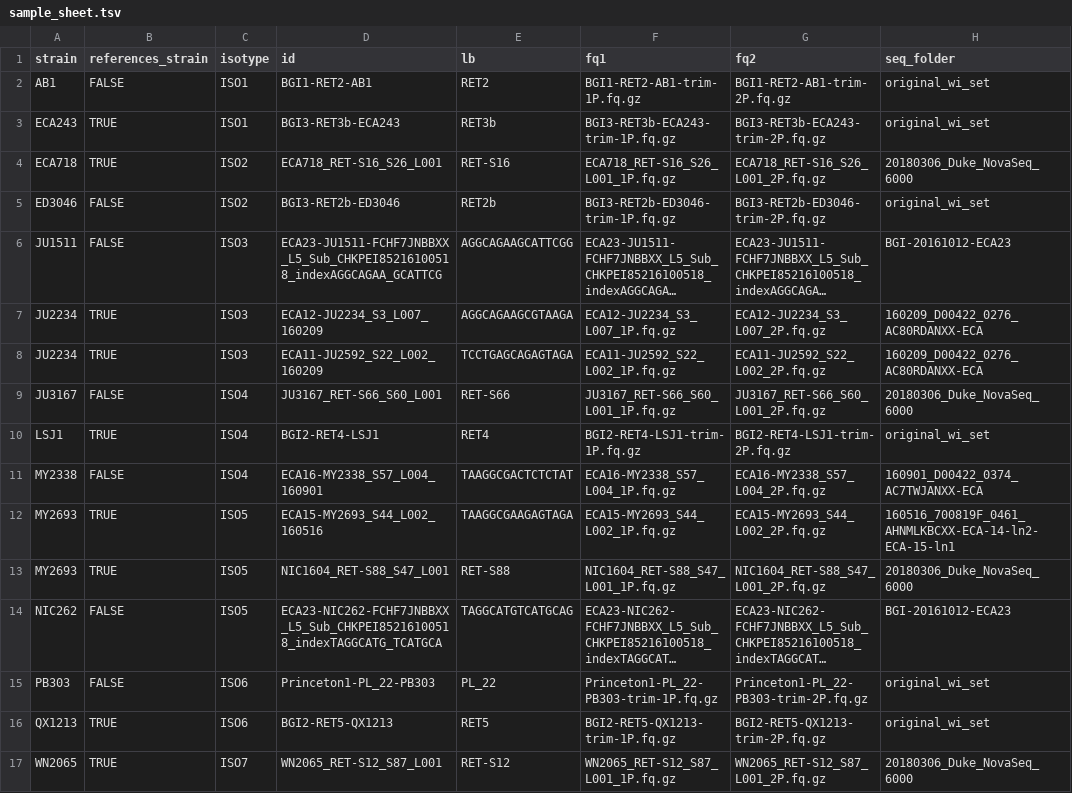
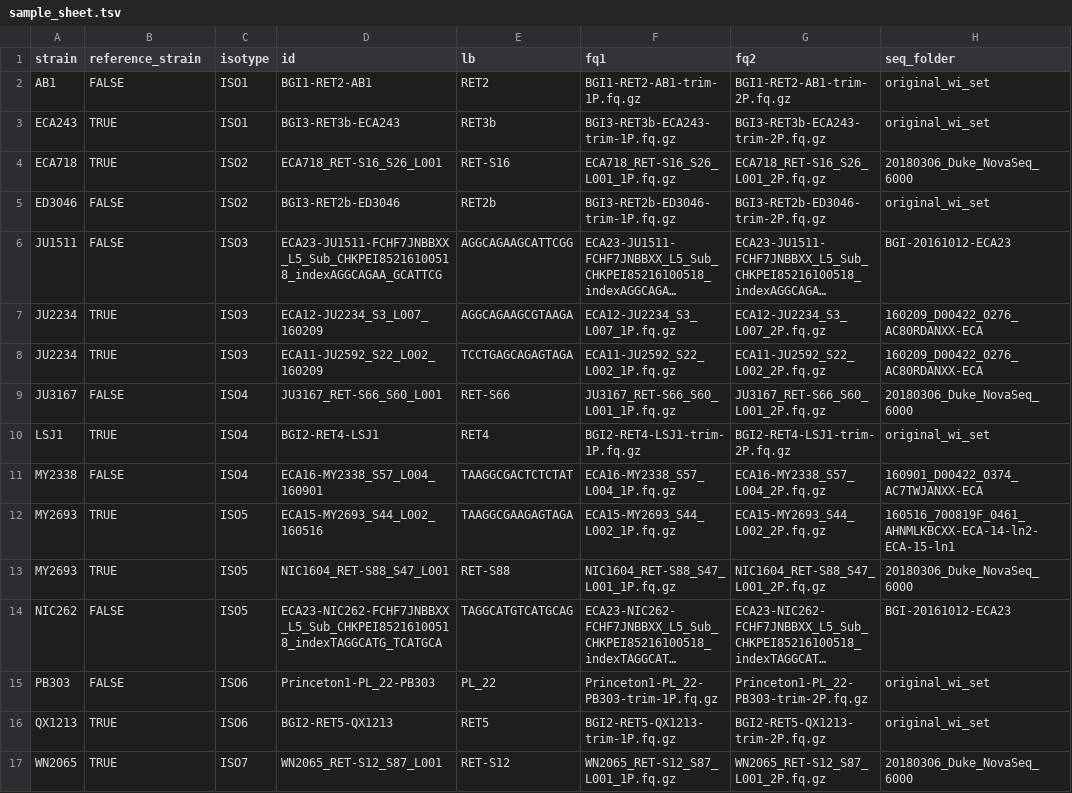
Before and after one commit to AndersenLab/alignment-nf, a TSV file: test_data/sample_sheet.tsv, drawn as a sheet; long unchanged cells end in ….

Commit message:
update sample sheet gen files; add reference strain symlinking output

```diff
--- a/test_data/sample_sheet.tsv
+++ b/test_data/sample_sheet.tsv
@@ -1,2 +1,2 @@
-strain	references_strain	isotype	id	lb	fq1	fq2	seq_folder
+strain	reference_strain	isotype	id	lb	fq1	fq2	seq_folder
 AB1	FALSE	ISO1	BGI1-RET2-AB1	RET2	BGI1-RET2-AB1-trim-1P.fq.gz	BGI1-RET2-AB1-trim-2P.fq.gz	original_wi_set
```
Also changed, not shown: 6 other files.
